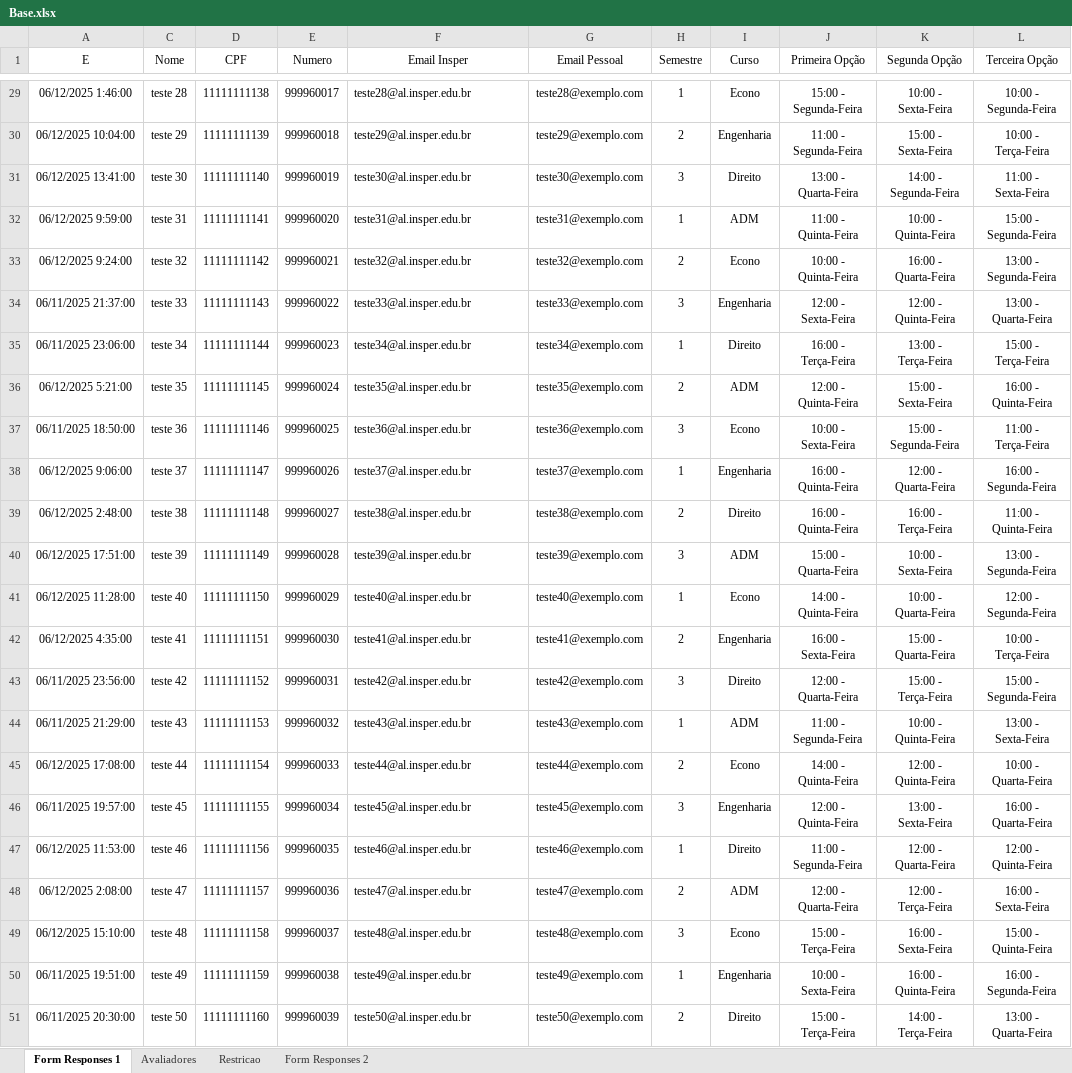
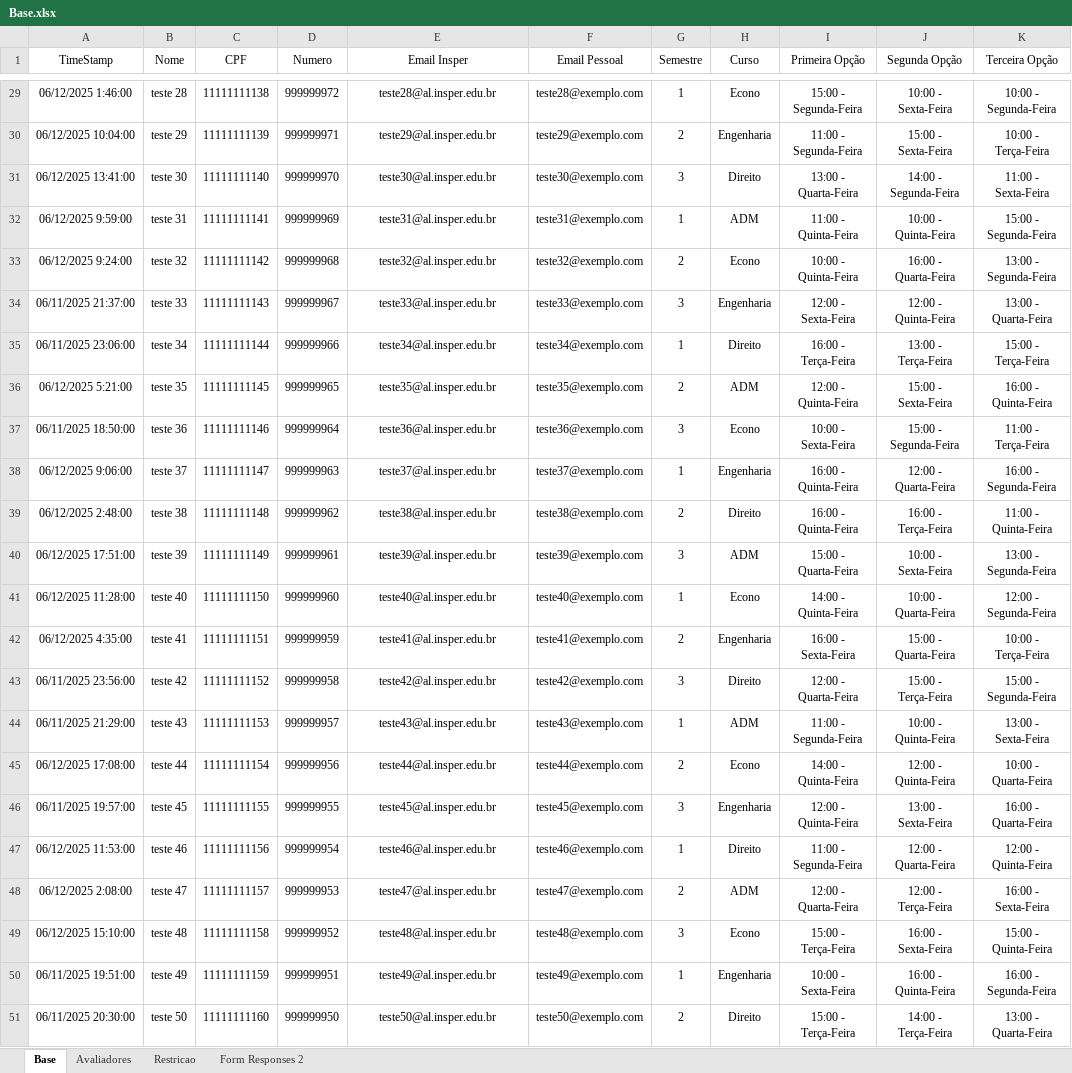
Before and after one commit to alberthamoui/candidate_allocation, an Excel workbook: Base.xlsx, sheet Base, drawn as a sheet; only a part is shown, gaps mark what is left out; values as stored, in another font and other column widths than the file's, no borders; charts and pictures and table styles not drawn; addresses are those after the commit; the diff covers the shown part only; the diff names each change by its address in the sheet, - before the commit and + after, or states it on an @@ line.

```diff
--- a/Base.xlsx (sheet Base)
+++ b/Base.xlsx (sheet Base)
-sheet tab: Form Responses 1
+sheet tab: Base
-A1: E
+A1: TimeStamp
-D29 (Numero): 999960017
+D29 (Numero): 999999972
-E29:E51 alignment: left
+E29:E51 alignment: center
-D30 (Numero): 999960018
+D30 (Numero): 999999971
-D31 (Numero): 999960019
+D31 (Numero): 999999970
-D32 (Numero): 999960020
+D32 (Numero): 999999969
-D33 (Numero): 999960021
+D33 (Numero): 999999968
-D34 (Numero): 999960022
+D34 (Numero): 999999967
-D35 (Numero): 999960023
+D35 (Numero): 999999966
-D36 (Numero): 999960024
+D36 (Numero): 999999965
-D37 (Numero): 999960025
+D37 (Numero): 999999964
-D38 (Numero): 999960026
+D38 (Numero): 999999963
-D39 (Numero): 999960027
+D39 (Numero): 999999962
-D40 (Numero): 999960028
+D40 (Numero): 999999961
-D41 (Numero): 999960029
+D41 (Numero): 999999960
-D42 (Numero): 999960030
+D42 (Numero): 999999959
-D43 (Numero): 999960031
+D43 (Numero): 999999958
-D44 (Numero): 999960032
+D44 (Numero): 999999957
-D45 (Numero): 999960033
+D45 (Numero): 999999956
-D46 (Numero): 999960034
+D46 (Numero): 999999955
-D47 (Numero): 999960035
+D47 (Numero): 999999954
-D48 (Numero): 999960036
+D48 (Numero): 999999953
-D49 (Numero): 999960037
+D49 (Numero): 999999952
-D50 (Numero): 999960038
+D50 (Numero): 999999951
-D51 (Numero): 999960039
+D51 (Numero): 999999950
```
Also changed, not shown: 27 edited cells and cell formats elsewhere in this sheet, hidden cells, 3 other files.
